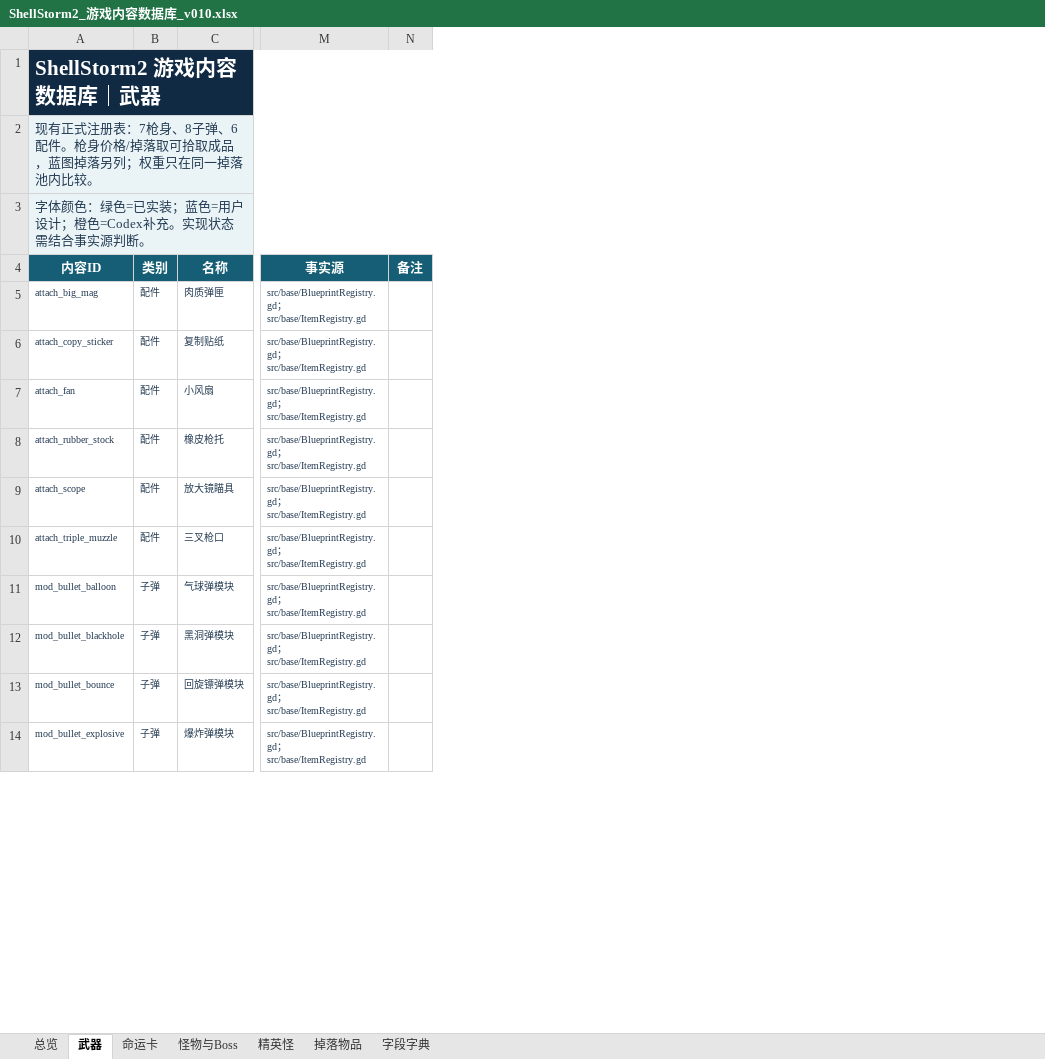
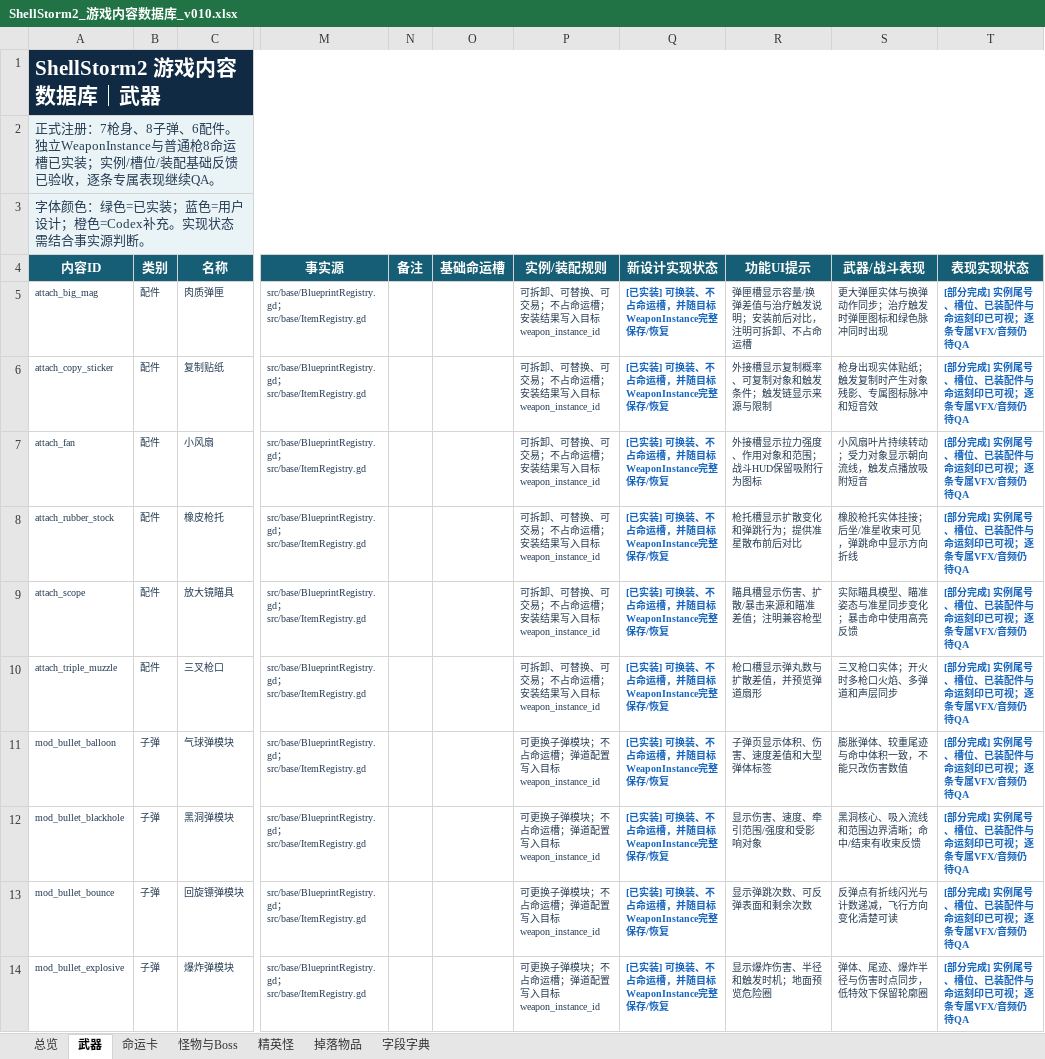
Before and after one commit to summercard/ShellStorm2, an Excel workbook: docs/v0.1/data/ShellStorm2_游戏内容数据库_v010.xlsx, sheet 武器, drawn as a sheet; only a part is shown, gaps mark what is left out; values as stored, in another font and other column widths than the file's, no borders; the diff names each change by its address in the sheet, - before the commit and + after, or states it on an @@ line.

```diff
--- a/docs/v0.1/data/ShellStorm2_游戏内容数据库_v010.xlsx (sheet 武器)
+++ b/docs/v0.1/data/ShellStorm2_游戏内容数据库_v010.xlsx (sheet 武器)
+column O (基础命运槽), empty
+column P (实例/装配规则), rows 5-14: 可拆卸、可替换、可交易；不占命运槽；安装结果写入目标weapon_instance_id | 可拆卸、可替换、可交易；不占命运槽；安装结果写入目标weapon_instance_id | 可拆卸、可替换、可交易；不占命运槽；安装结果写入目标weapon_instance_id | 可拆卸、可替换、可交易；不占命运槽；安装结果写入目标weapon_instance_id | 可拆卸、可替换、可交易；不占命运槽；安装结果写入目标weapon_instance_id | 可拆卸、可替换、可交易；不占命运槽；安装结果写入目标weapon_instance_id | 可更换子弹模块；不占命运槽；弹道配置写入目标weapon_instance_id | 可更换子弹模块；不占命运槽；弹道配置写入目标weapon_instance_id | 可更换子弹模块；不占命运槽；弹道配置写入目标weapon_instance_id | 可更换子弹模块；不占命运槽；弹道配置写入目标weapon_instance_id
+column Q (新设计实现状态), rows 5-14: all [已实装] 可换装、不占命运槽，并随目标WeaponInstance完整保存/恢复
+column R (功能UI提示), rows 5-14: 弹匣槽显示容量/换弹差值与治疗触发说明；安装前后对比，注明可拆卸、不占命运槽 | 外接槽显示复制概率、可复制对象和触发条件；触发链显示来源与限制 | 外接槽显示拉力强度、作用对象和范围；战斗HUD保留吸附行为图标 | 枪托槽显示扩散变化和弹跳行为；提供准星散布前后对比 | 瞄具槽显示伤害、扩散/暴击来源和瞄准差值；注明兼容枪型 | 枪口槽显示弹丸数与扩散差值，并预览弹道扇形 | 子弹页显示体积、伤害、速度差值和大型弹体标签 | 显示伤害、速度、牵引范围/强度和受影响对象 | 显示弹跳次数、可反弹表面和剩余次数 | 显示爆炸伤害、半径和触发时机；地面预览危险圈
+column S (武器/战斗表现), rows 5-14: 更大弹匣实体与换弹动作同步；治疗触发时弹匣图标和绿色脉冲同时出现 | 枪身出现实体贴纸；触发复制时产生对象残影、专属图标脉冲和短音效 | 小风扇叶片持续转动；受力对象显示朝向流线，触发点播放吸附短音 | 橡胶枪托实体挂接；后坐/准星收束可见，弹跳命中显示方向折线 | 实际瞄具模型、瞄准姿态与准星同步变化；暴击命中使用高亮反馈 | 三叉枪口实体；开火时多枪口火焰、多弹道和声层同步 | 膨胀弹体、较重尾迹与命中体积一致，不能只改伤害数值 | 黑洞核心、吸入流线和范围边界清晰；命中/结束有收束反馈 | 反弹点有折线闪光与计数递减，飞行方向变化清楚可读 | 弹体、尾迹、爆炸半径与伤害时点同步，低特效下保留轮廓圈
+column T (表现实现状态), rows 5-14: all [部分完成] 实例尾号、槽位、已装配件与命运刻印已可视；逐条专属VFX/音频仍待QA
-A2 (内容ID): 现有正式注册表：7枪身、8子弹、6配件。枪身价格/掉落取可拾取成品，蓝图掉落另列；权重只在同一掉落池内比较。
+A2 (内容ID): 正式注册：7枪身、8子弹、6配件。独立WeaponInstance与普通枪8命运槽已实装；实例/槽位/装配基础反馈已验收，逐条专属表现继续QA。
```
Also changed, not shown: sheet 字段字典, sheet 命运卡, sheet 掉落物品, sheet 总览, 41 other files.
